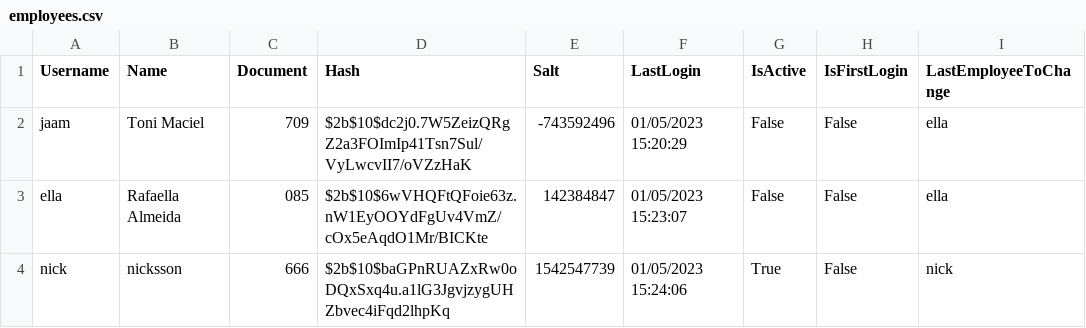
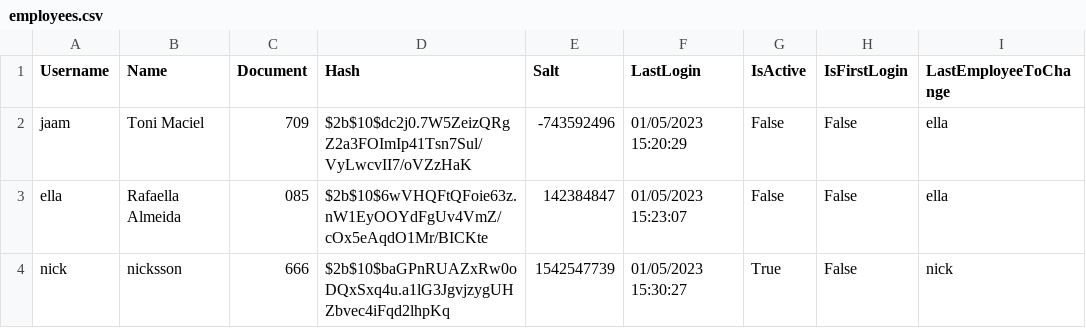
Before and after one commit to ToniMaciel/AdaCredit, a CSV file: Employee/Resources/employees.csv, drawn as a sheet.

```diff
--- a/Employee/Resources/employees.csv
+++ b/Employee/Resources/employees.csv
@@ -3,2 +3,2 @@ jaam,Toni Maciel,709,$2b$10$dc2j0.7W5ZeizQRgZ2a3FOImIp41Tsn7Sul/VyLwcvII7/oVZzHa
 ella,Rafaella Almeida,085,$2b$10$6wVHQFtQFoie63z.nW1EyOOYdFgUv4VmZ/cOx5eAqdO1Mr/BICKte,142384847,01/05/2023 15:23:07,False,False,ella
-nick,nicksson,666,$2b$10$baGPnRUAZxRw0oDQxSxq4u.a1lG3JgvjzygUHZbvec4iFqd2lhpKq,1542547739,01/05/2023 15:24:06,True,False,nick
+nick,nicksson,666,$2b$10$baGPnRUAZxRw0oDQxSxq4u.a1lG3JgvjzygUHZbvec4iFqd2lhpKq,1542547739,01/05/2023 15:30:27,True,False,nick
```
Also changed, not shown: 5 other files.
